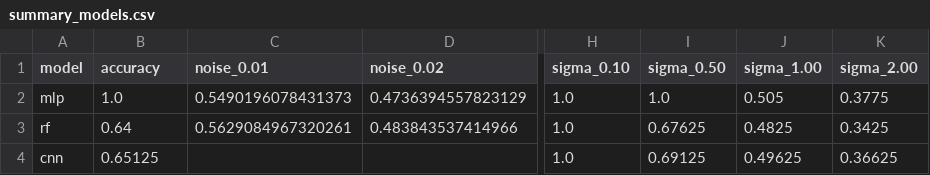
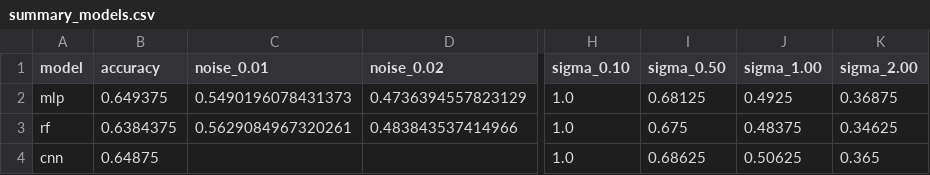
Before and after one commit to nguyenducminh2206/tuni-cli, a CSV file: outputs/summary_models.csv, drawn as a sheet; only a part is shown, gaps mark what is left out; the diff names each change by its address in the sheet, - before the commit and + after, or states it on an @@ line.

```diff
--- a/outputs/summary_models.csv
+++ b/outputs/summary_models.csv
-B2 (accuracy): 1.0
+B2 (accuracy): 0.649375
-I2 (sigma_0.50): 1.0
+I2 (sigma_0.50): 0.68125
-J2 (sigma_1.00): 0.505
+J2 (sigma_1.00): 0.4925
-K2 (sigma_2.00): 0.3775
+K2 (sigma_2.00): 0.36875
-B3 (accuracy): 0.64
+B3 (accuracy): 0.6384375
-I3 (sigma_0.50): 0.67625
+I3 (sigma_0.50): 0.675
-J3 (sigma_1.00): 0.4825
+J3 (sigma_1.00): 0.48375
-K3 (sigma_2.00): 0.3425
+K3 (sigma_2.00): 0.34625
-B4 (accuracy): 0.65125
+B4 (accuracy): 0.64875
-I4 (sigma_0.50): 0.69125
+I4 (sigma_0.50): 0.68625
-J4 (sigma_1.00): 0.49625
+J4 (sigma_1.00): 0.50625
-K4 (sigma_2.00): 0.36625
+K4 (sigma_2.00): 0.365
```
Also changed, not shown: temp/OU_concat__filtered__sigma==0.5&mu=1.5.csv, 36 other files.
